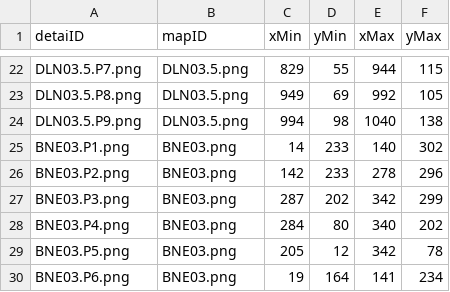
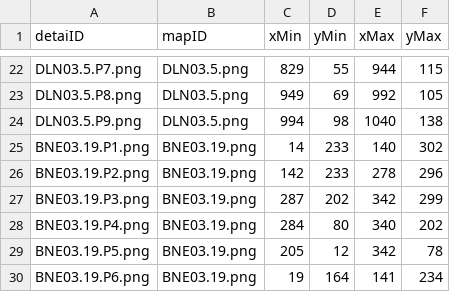
Before and after one commit to pp0001/IPS-POC, a CSV file: db/csv/DetailToMap.csv, drawn as a sheet; only a part is shown, gaps mark what is left out.

```diff
--- a/db/csv/DetailToMap.csv
+++ b/db/csv/DetailToMap.csv
@@ -24,7 +24,7 @@ DLN03.5.P8.png,DLN03.5.png,949,69,992,105
 DLN03.5.P9.png,DLN03.5.png,994,98,1040,138
-BNE03.P1.png,BNE03.png,14,233,140,302
-BNE03.P2.png,BNE03.png,142,233,278,296
-BNE03.P3.png,BNE03.png,287,202,342,299
-BNE03.P4.png,BNE03.png,284,80,340,202
-BNE03.P5.png,BNE03.png,205,12,342,78
-BNE03.P6.png,BNE03.png,19,164,141,234
+BNE03.19.P1.png,BNE03.19.png,14,233,140,302
+BNE03.19.P2.png,BNE03.19.png,142,233,278,296
+BNE03.19.P3.png,BNE03.19.png,287,202,342,299
+BNE03.19.P4.png,BNE03.19.png,284,80,340,202
+BNE03.19.P5.png,BNE03.19.png,205,12,342,78
+BNE03.19.P6.png,BNE03.19.png,19,164,141,234
```
Also changed, not shown: db/csv/DeskMap.csv.
